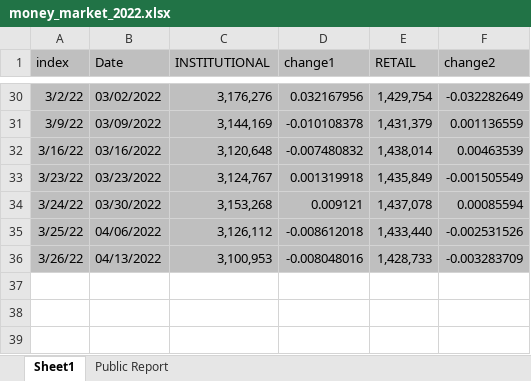
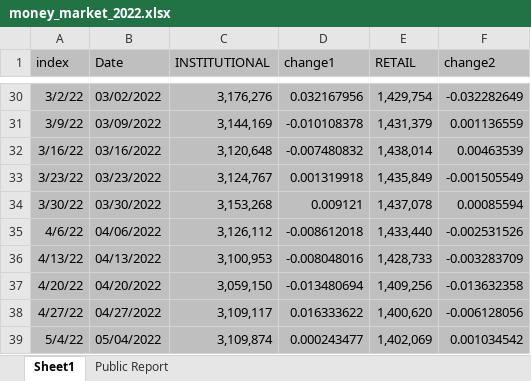
Before and after one commit to vkinvest/Api-Tracking, an Excel workbook: ICI fund flow/money_market_2022.xlsx, sheet Sheet1, drawn as a sheet; only a part is shown, gaps mark what is left out; values as stored, in another font and other column widths than the file's, no borders; the diff names each change by its address in the sheet, - before the commit and + after, or states it on an @@ line.

```diff
--- a/ICI fund flow/money_market_2022.xlsx (sheet Sheet1)
+++ b/ICI fund flow/money_market_2022.xlsx (sheet Sheet1)
-A34 (index): 3/24/22
+A34 (index): 3/30/22
-A35 (index): 3/25/22
+A35 (index): 4/6/22
-A36 (index): 3/26/22
+A36 (index): 4/13/22
+row 37: 4/20/22 | 04/20/2022 | 3,059,150 | -0.013480694 | 1,409,256 | -0.013632358
+row 38: 4/27/22 | 04/27/2022 | 3,109,117 | 0.016333622 | 1,400,620 | -0.006128056
+row 39: 5/4/22 | 05/04/2022 | 3,109,874 | 0.000243477 | 1,402,069 | 0.001034542
```
Also changed, not shown: sheet Public Report, ICI fund flow/mmf_data_hist_2022.xlsx, 2 other files.
